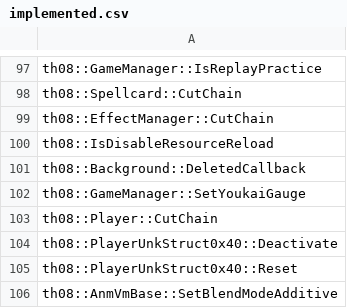
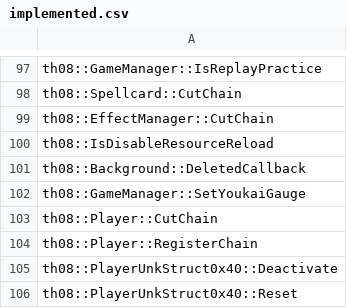
Before and after one commit to koishikois259/th08-multi, a CSV file: config/implemented.csv, drawn as a sheet; only a part is shown, gaps mark what is left out; the shorter side is filled out with more unchanged rows; the diff names each change by its address in the sheet, - before the commit and + after, or states it on an @@ line.

```diff
--- a/config/implemented.csv
+++ b/config/implemented.csv
+row 104: th08::Player::RegisterChain
```
Also changed, not shown: config/ghidra_ns_to_obj.csv, config/mapping.csv, 7 other files.
